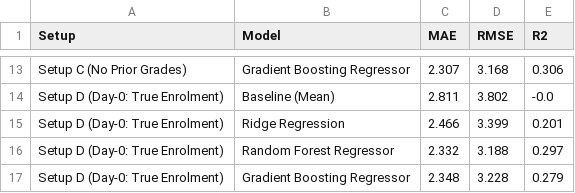
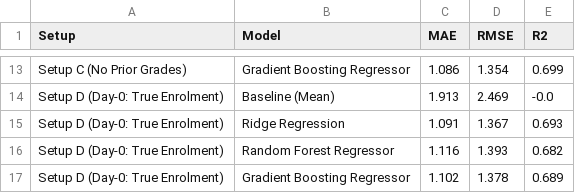
Before and after one commit to anuragkoirala51-crypto/Student-Performance-Prediction, a CSV file: benchmark_regression.csv, drawn as a sheet; only a part is shown, gaps mark what is left out; the diff covers the shown part only; the diff names each change by its address in the sheet, - before the commit and + after, or states it on an @@ line.

```diff
--- a/benchmark_regression.csv
+++ b/benchmark_regression.csv
-C13 (MAE): 2.307
+C13 (MAE): 1.086
-D13 (RMSE): 3.168
+D13 (RMSE): 1.354
-E13 (R2): 0.306
+E13 (R2): 0.699
-C14 (MAE): 2.811
+C14 (MAE): 1.913
-D14 (RMSE): 3.802
+D14 (RMSE): 2.469
-C15 (MAE): 2.466
+C15 (MAE): 1.091
-D15 (RMSE): 3.399
+D15 (RMSE): 1.367
-E15 (R2): 0.201
+E15 (R2): 0.693
-C16 (MAE): 2.332
+C16 (MAE): 1.116
-D16 (RMSE): 3.188
+D16 (RMSE): 1.393
-E16 (R2): 0.297
+E16 (R2): 0.682
-C17 (MAE): 2.348
+C17 (MAE): 1.102
-D17 (RMSE): 3.228
+D17 (RMSE): 1.378
-E17 (R2): 0.279
+E17 (R2): 0.689
```
Also changed, not shown: 30 edited cells elsewhere in this file, benchmark_classification.csv, data/sample_student.csv, 16 other files.
